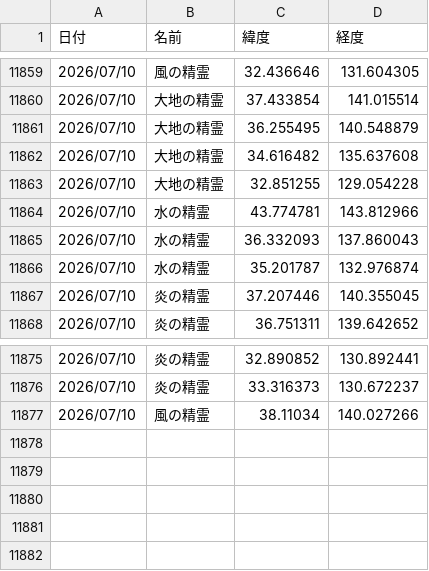
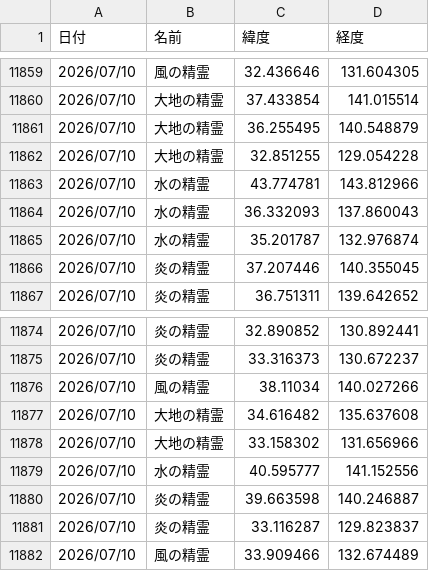
Before and after one commit to griever-0120/maboroshi, a CSV file: spirits.csv, drawn as a sheet; only a part is shown, gaps mark what is left out.

```diff
--- a/spirits.csv
+++ b/spirits.csv
@@ -11861,3 +11861,2 @@
 2026/07/10,大地の精霊,36.255495,140.548879
-2026/07/10,大地の精霊,34.616482,135.637608
 2026/07/10,大地の精霊,32.851255,129.054228
@@ -11877 +11876,7 @@
 2026/07/10,風の精霊,38.11034,140.027266
+2026/07/10,大地の精霊,34.616482,135.637608
+2026/07/10,大地の精霊,33.158302,131.656966
+2026/07/10,水の精霊,40.595777,141.152556
+2026/07/10,炎の精霊,39.663598,140.246887
+2026/07/10,炎の精霊,33.116287,129.823837
+2026/07/10,風の精霊,33.909466,132.674489
```
